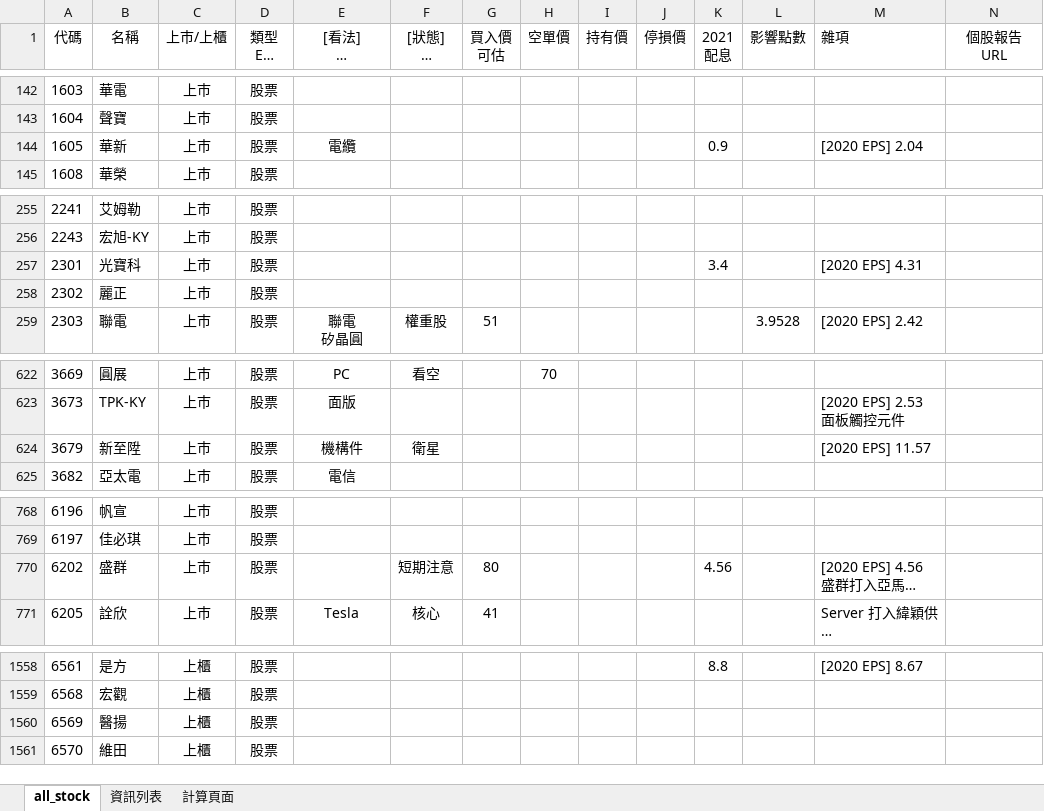
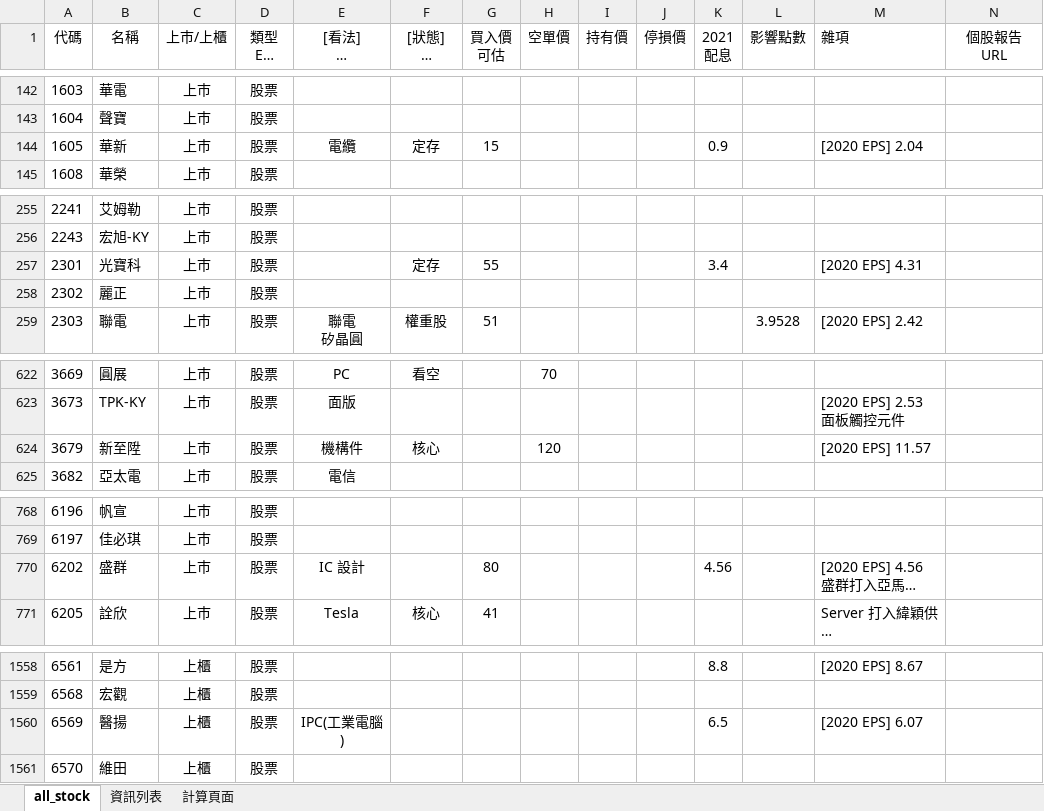
Before and after one commit to kangyangshih/rich_stock, an Excel workbook: all_stock.xlsx, sheet all_stock, drawn as a sheet; only a part is shown, gaps mark what is left out; long unchanged cells end in …; values as stored, in another font and other column widths than the file's, no borders; the diff covers the shown part only; the diff names each change by its address in the sheet, - before the commit and + after, or states it on an @@ line.

```diff
--- a/all_stock.xlsx (sheet all_stock)
+++ b/all_stock.xlsx (sheet all_stock)
-F144 ([狀態] 核心 衛星 當沖多 當沖空 看多 看空): (empty)
+F144 ([狀態] 核心 衛星 當沖多 當沖空 看多 看空): 定存
-G144 (買入價 可估): (empty)
+G144 (買入價 可估): 15
-F257 ([狀態] 核心 衛星 當沖多 當沖空 看多 看空): (empty)
+F257 ([狀態] 核心 衛星 當沖多 當沖空 看多 看空): 定存
-G257 (買入價 可估): (empty)
+G257 (買入價 可估): 55
-F624 ([狀態] 核心 衛星 當沖多 當沖空 看多 看空): 衛星
+F624 ([狀態] 核心 衛星 當沖多 當沖空 看多 看空): 核心
-H624 (空單價): (empty)
+H624 (空單價): 120
-E770 ([看法] 核心 衛星 定存 老師選 電腦選): (empty)
+E770 ([看法] 核心 衛星 定存 老師選 電腦選): IC 設計
-F770 ([狀態] 核心 衛星 當沖多 當沖空 看多 看空): 短期注意
+F770 ([狀態] 核心 衛星 當沖多 當沖空 看多 看空): (empty)
-E1560 ([看法] 核心 衛星 定存 老師選 電腦選): (empty)
+E1560 ([看法] 核心 衛星 定存 老師選 電腦選): IPC(工業電腦)
-K1560 (2021 配息): (empty)
+K1560 (2021 配息): 6.5
-M1560 (雜項): (empty)
+M1560 (雜項): [2020 EPS] 6.07
```
Also changed, not shown: 42 edited cells elsewhere in this sheet, 9 other files.
